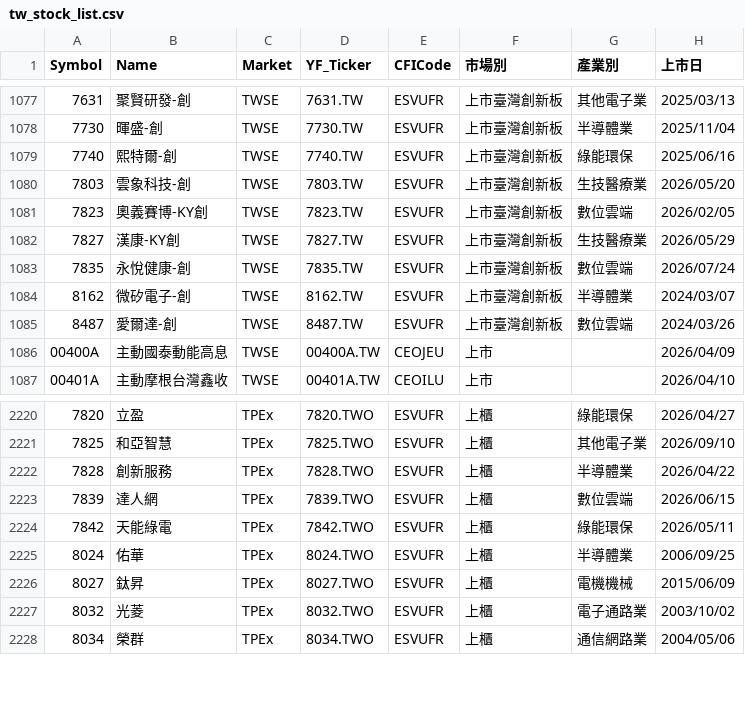
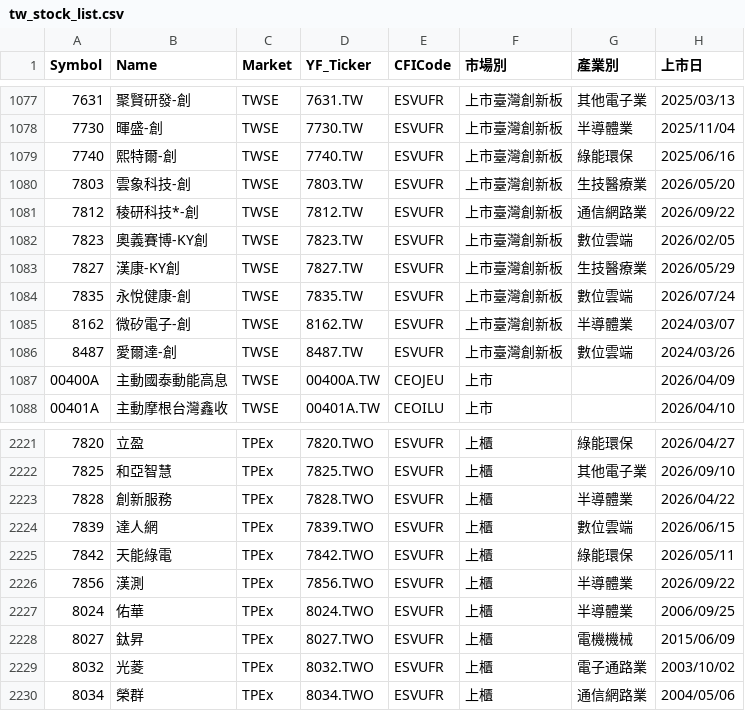
Before and after one commit to BlackBoxOP/tw_stock, a CSV file: data/tw_stock_list.csv, drawn as a sheet; only a part is shown, gaps mark what is left out; the diff names each change by its address in the sheet, - before the commit and + after, or states it on an @@ line.

```diff
--- a/data/tw_stock_list.csv
+++ b/data/tw_stock_list.csv
+row 1081: 7812 | 稜研科技*-創 | TWSE | 7812.TW | ESVUFR | 上市臺灣創新板 | 通信網路業 | 2026/09/22
+row 2226: 7856 | 漢測 | TPEx | 7856.TWO | ESVUFR | 上櫃 | 半導體業 | 2026/09/22
```
Also changed, not shown: 1 other file.
